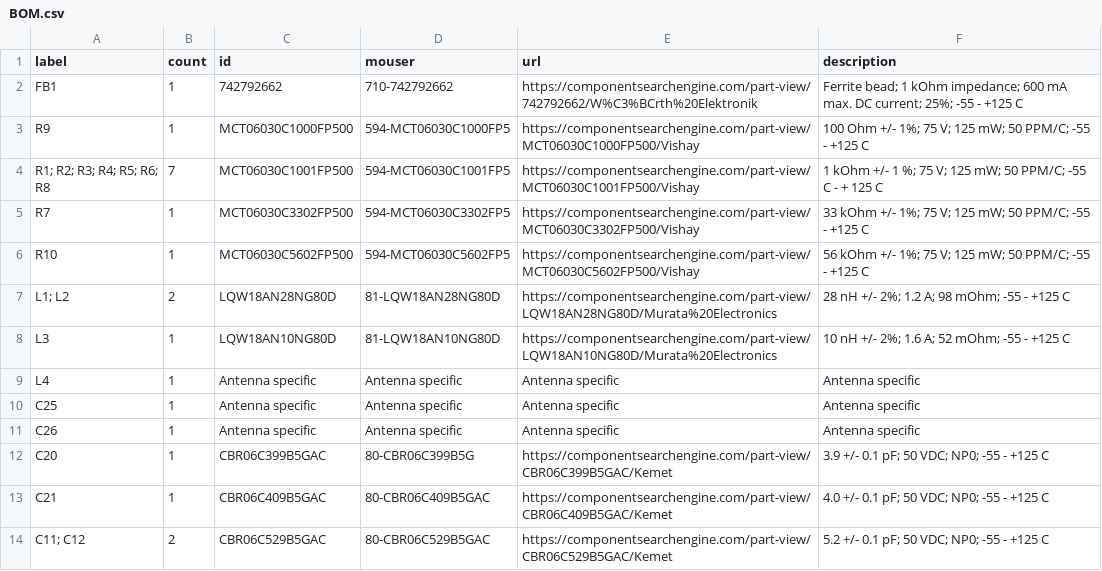
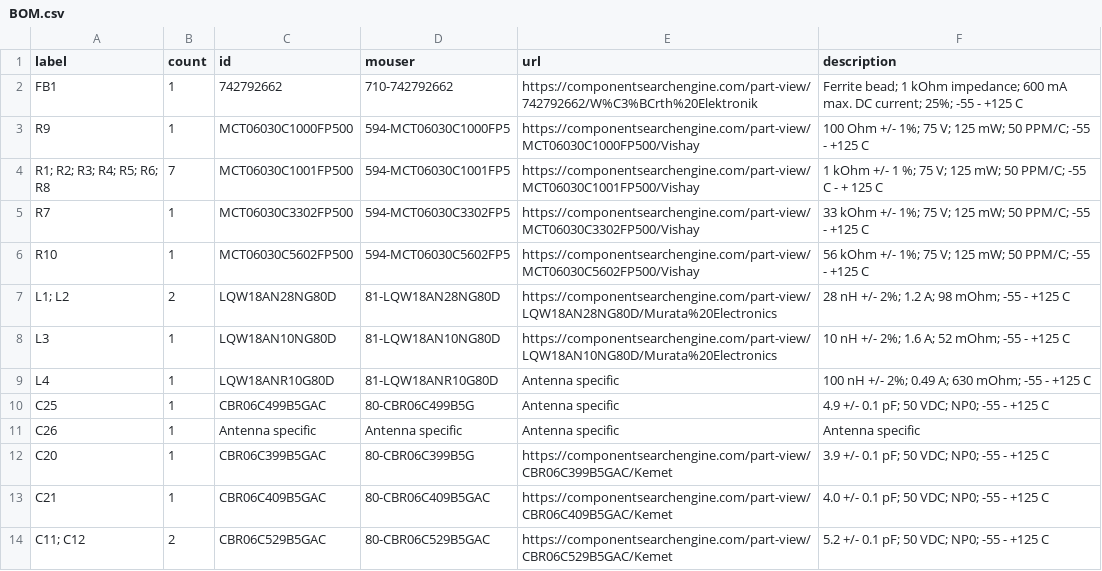
Before and after one commit to CMUAbstract/tartan-artibeus-hw, a CSV file: ta-comm-401/BOM.csv, drawn as a sheet; only a part is shown.

Commit message:
Commits v0.2.0 of COMM 401

```diff
--- a/ta-comm-401/BOM.csv
+++ b/ta-comm-401/BOM.csv
@@ -8,4 +8,4 @@ L1; L2,2,LQW18AN28NG80D,81-LQW18AN28NG80D,https://componentsearchengine.com/part
 L3,1,LQW18AN10NG80D,81-LQW18AN10NG80D,https://componentsearchengine.com/part-view/LQW18AN10NG80D/Murata%20Electronics,10 nH +/- 2%; 1.6 A; 52 mOhm; -55 - +125 C
-L4,1,Antenna specific,Antenna specific,Antenna specific,Antenna specific
-C25,1,Antenna specific,Antenna specific,Antenna specific,Antenna specific
+L4,1,LQW18ANR10G80D,81-LQW18ANR10G80D,Antenna specific,100 nH +/- 2%; 0.49 A; 630 mOhm; -55 - +125 C
+C25,1,CBR06C499B5GAC,80-CBR06C499B5G,Antenna specific,4.9 +/- 0.1 pF; 50 VDC; NP0; -55 - +125 C
 C26,1,Antenna specific,Antenna specific,Antenna specific,Antenna specific
```
Also changed, not shown: 20 other files.
